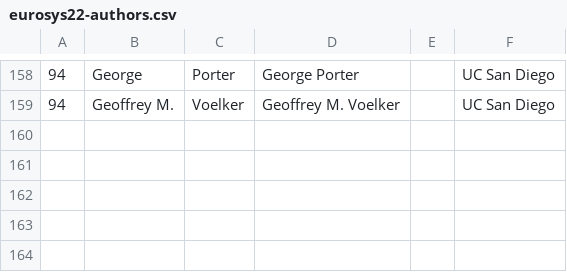
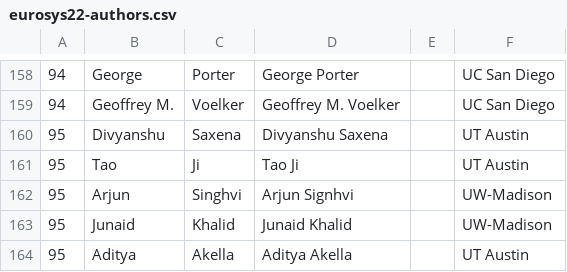
Before and after one commit to vahldiek/acmdl_artifact_metadata, a CSV file: eurosys2022/eurosys22-authors.csv, drawn as a sheet; only a part is shown, gaps mark what is left out.

```diff
--- a/eurosys2022/eurosys22-authors.csv
+++ b/eurosys2022/eurosys22-authors.csv
@@ -159 +159,6 @@
 94,Geoffrey M.,Voelker,Geoffrey M. Voelker,"",UC San Diego
+95,Divyanshu, Saxena,Divyanshu Saxena,"", UT Austin
+95,Tao, Ji,Tao Ji,"",UT Austin
+95,Arjun, Singhvi,Arjun Signhvi,"", UW-Madison
+95,Junaid, Khalid,Junaid Khalid,"",UW-Madison
+95,Aditya, Akella,Aditya Akella,"",UT Austin
```
Also changed, not shown: eurosys2022/eurosys22-decision.csv, 1 other file.
